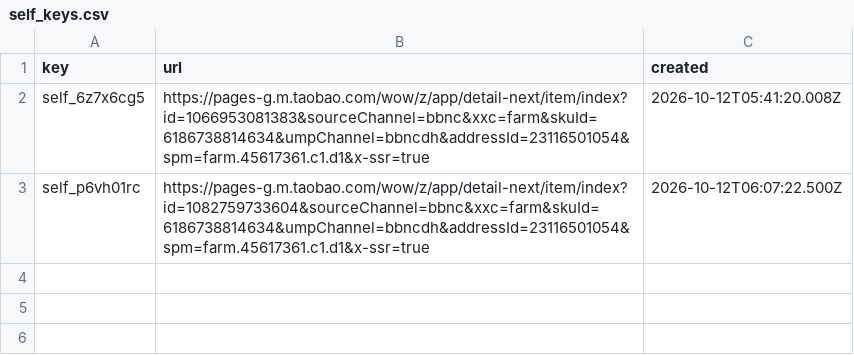
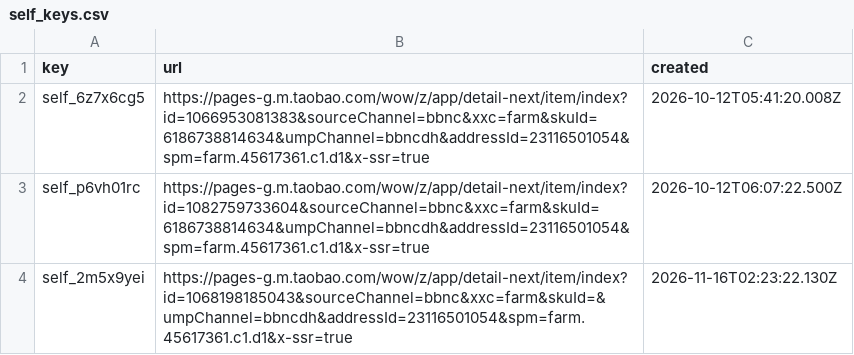
Before and after one commit to doctorstrange1122/farm-exchange, a CSV file: data/self_keys.csv, drawn as a sheet.

Commit message:
farm-exchange: add self key self_2m5x9yei

```diff
--- a/data/self_keys.csv
+++ b/data/self_keys.csv
@@ -3 +3,2 @@ self_6z7x6cg5,https://pages-g.m.taobao.com/wow/z/app/detail-next/item/index?id=1
 self_p6vh01rc,https://pages-g.m.taobao.com/wow/z/app/detail-next/item/index?id=1082759733604&sourceChannel=bbnc&xxc=farm&skuId=6186738814634&umpChannel=bbncdh&addressId=23116501054&spm=farm.45617361.c1.d1&x-ssr=true,2026-10-12T06:07:22.500Z
+self_2m5x9yei,https://pages-g.m.taobao.com/wow/z/app/detail-next/item/index?id=1068198185043&sourceChannel=bbnc&xxc=farm&skuId=&umpChannel=bbncdh&addressId=23116501054&spm=farm.45617361.c1.d1&x-ssr=true,2026-11-16T02:23:22.130Z
```
